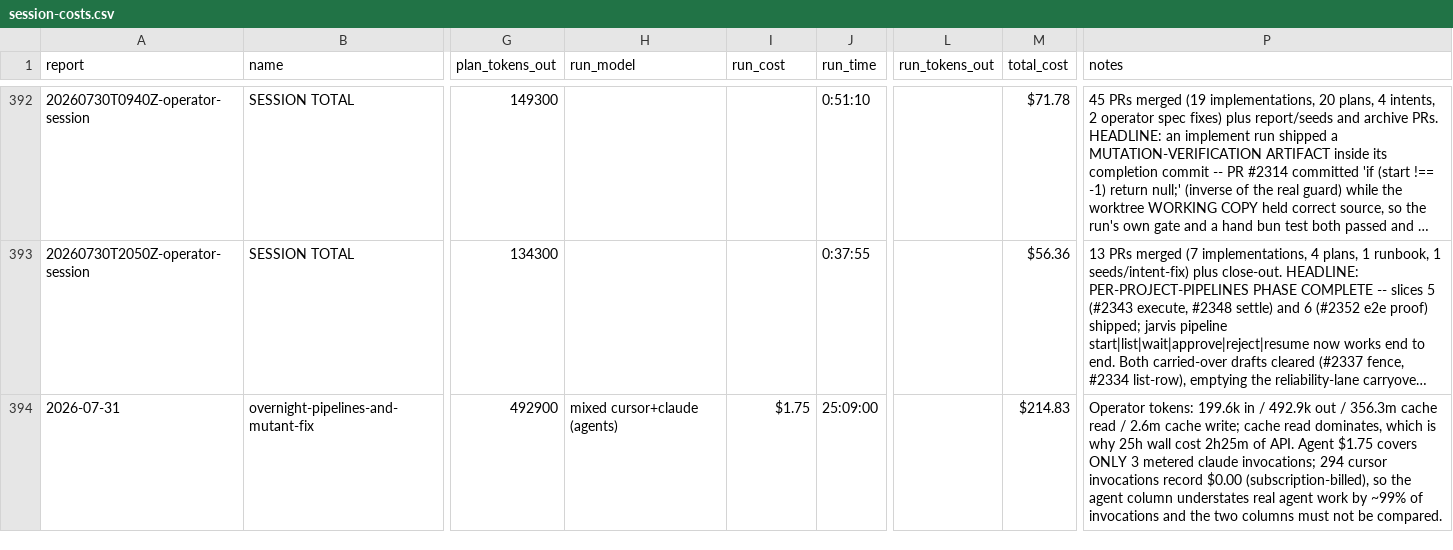
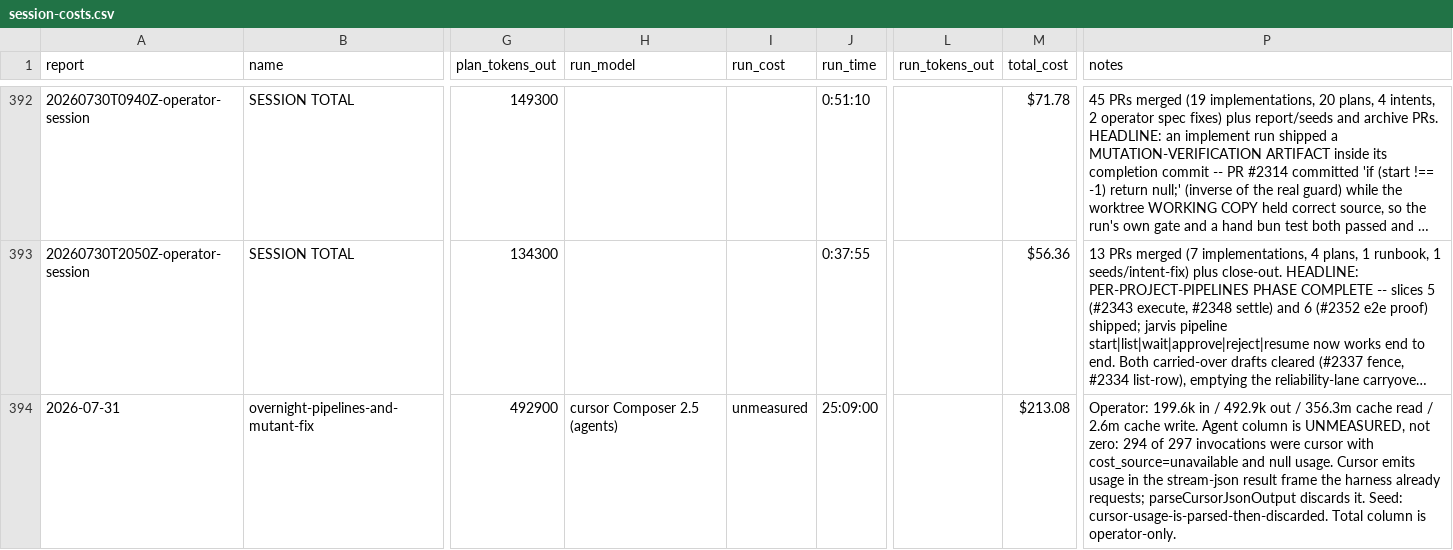
Before and after one commit to cbrenner04/jarvis, a CSV file: reports/session-costs.csv, drawn as a sheet; only a part is shown, gaps mark what is left out; long unchanged cells end in …; the diff names each change by its address in the sheet, - before the commit and + after, or states it on an @@ line.

```diff
--- a/reports/session-costs.csv
+++ b/reports/session-costs.csv
-H394 (run_model): mixed cursor+claude (agents)
+H394 (run_model): cursor Composer 2.5 (agents)
-I394 (run_cost): $1.75
+I394 (run_cost): unmeasured
-M394 (total_cost): $214.83
+M394 (total_cost): $213.08
-P394 (notes): Operator tokens: 199.6k in / 492.9k out / 356.3m cache read / 2.6m cache write; cache read dominates, which is why 25h wall cost 2h25m of API. Agent $1.75 covers ONLY 3 metered claude invocations; 294 cursor invocations record $0.00 (subscription-billed), so the agent column understates real agent work by ~99% of invocations and the two columns must not be compared.
+P394 (notes): Operator: 199.6k in / 492.9k out / 356.3m cache read / 2.6m cache write. Agent column is UNMEASURED, not zero: 294 of 297 invocations were cursor with cost_source=unavailable and null usage. Cursor emits usage in the stream-json result frame the harness already requests; parseCursorJsonOutput discards it. Seed: cursor-usage-is-parsed-then-discarded. Total column is operator-only.
```
Also changed, not shown: reports/session-outcomes.csv, 3 other files.
